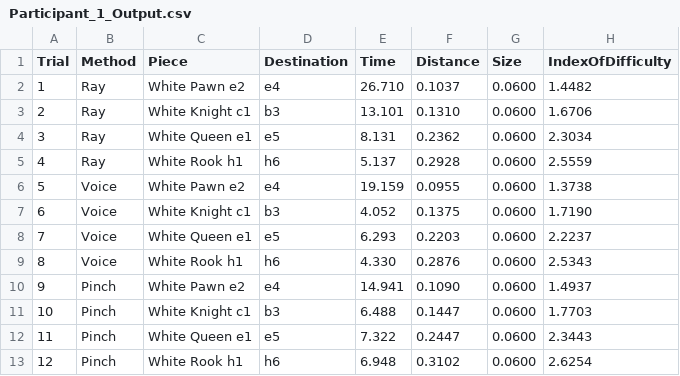
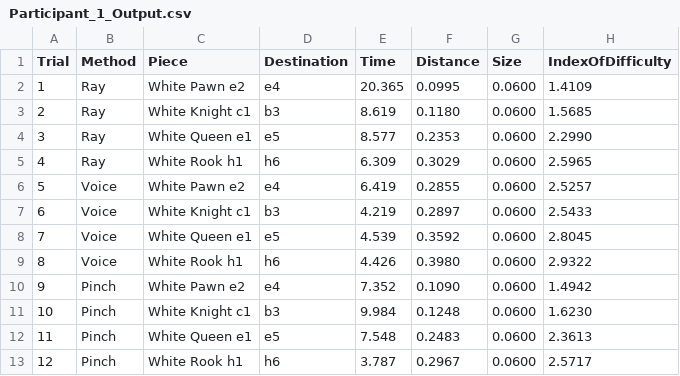
Before and after one commit to csu-hci-projects/SP26-Chick-Mate, a CSV file: Assets/Participant_1_Output.csv, drawn as a sheet.

```diff
--- a/Assets/Participant_1_Output.csv
+++ b/Assets/Participant_1_Output.csv
@@ -1,13 +1,13 @@
 Trial,Method,Piece,Destination,Time,Distance,Size,IndexOfDifficulty
-1,Ray,White Pawn e2,e4,26.710,0.1037,0.0600,1.4482
-2,Ray,White Knight c1,b3,13.101,0.1310,0.0600,1.6706
-3,Ray,White Queen e1,e5,8.131,0.2362,0.0600,2.3034
-4,Ray,White Rook h1,h6,5.137,0.2928,0.0600,2.5559
-5,Voice,White Pawn e2,e4,19.159,0.0955,0.0600,1.3738
-6,Voice,White Knight c1,b3,4.052,0.1375,0.0600,1.7190
-7,Voice,White Queen e1,e5,6.293,0.2203,0.0600,2.2237
-8,Voice,White Rook h1,h6,4.330,0.2876,0.0600,2.5343
-9,Pinch,White Pawn e2,e4,14.941,0.1090,0.0600,1.4937
-10,Pinch,White Knight c1,b3,6.488,0.1447,0.0600,1.7703
-11,Pinch,White Queen e1,e5,7.322,0.2447,0.0600,2.3443
-12,Pinch,White Rook h1,h6,6.948,0.3102,0.0600,2.6254
+1,Ray,White Pawn e2,e4,20.365,0.0995,0.0600,1.4109
+2,Ray,White Knight c1,b3,8.619,0.1180,0.0600,1.5685
+3,Ray,White Queen e1,e5,8.577,0.2353,0.0600,2.2990
+4,Ray,White Rook h1,h6,6.309,0.3029,0.0600,2.5965
+5,Voice,White Pawn e2,e4,6.419,0.2855,0.0600,2.5257
+6,Voice,White Knight c1,b3,4.219,0.2897,0.0600,2.5433
+7,Voice,White Queen e1,e5,4.539,0.3592,0.0600,2.8045
+8,Voice,White Rook h1,h6,4.426,0.3980,0.0600,2.9322
+9,Pinch,White Pawn e2,e4,7.352,0.1090,0.0600,1.4942
+10,Pinch,White Knight c1,b3,9.984,0.1248,0.0600,1.6230
+11,Pinch,White Queen e1,e5,7.548,0.2483,0.0600,2.3613
+12,Pinch,White Rook h1,h6,3.787,0.2967,0.0600,2.5717
```
Also changed, not shown: Assets/Resources/trials_3.csv, 16 other files.
